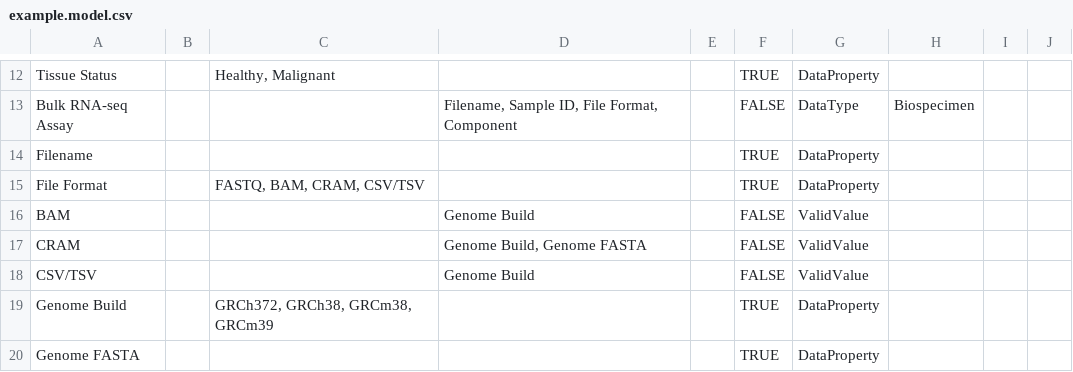
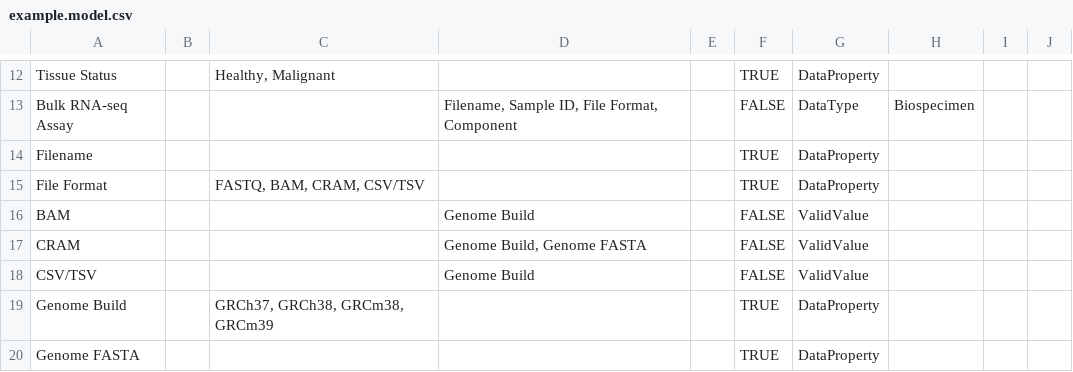
Before and after one commit to Sage-Bionetworks/data-models, a CSV file: example.model.csv, drawn as a sheet; only a part is shown, gaps mark what is left out.

```diff
--- a/example.model.csv
+++ b/example.model.csv
@@ -18,3 +18,3 @@ CRAM,,,"Genome Build, Genome FASTA",,FALSE,ValidValue,,,
 CSV/TSV,,,Genome Build,,FALSE,ValidValue,,,
-Genome Build,,"GRCh372, GRCh38, GRCm38, GRCm39",,,TRUE,DataProperty,,,
+Genome Build,,"GRCh37, GRCh38, GRCm38, GRCm39",,,TRUE,DataProperty,,,
 Genome FASTA,,,,,TRUE,DataProperty,,,
```
Also changed, not shown: 1 other file.
